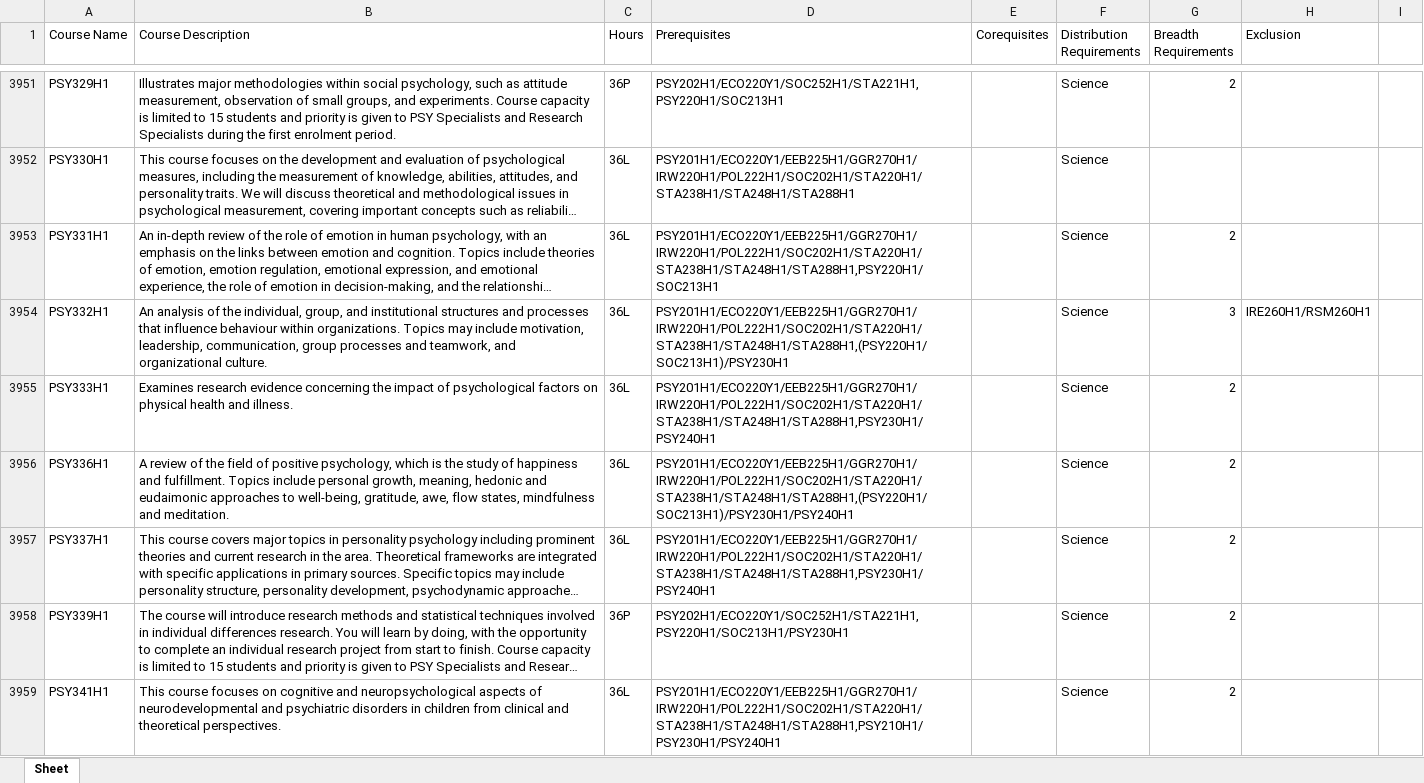
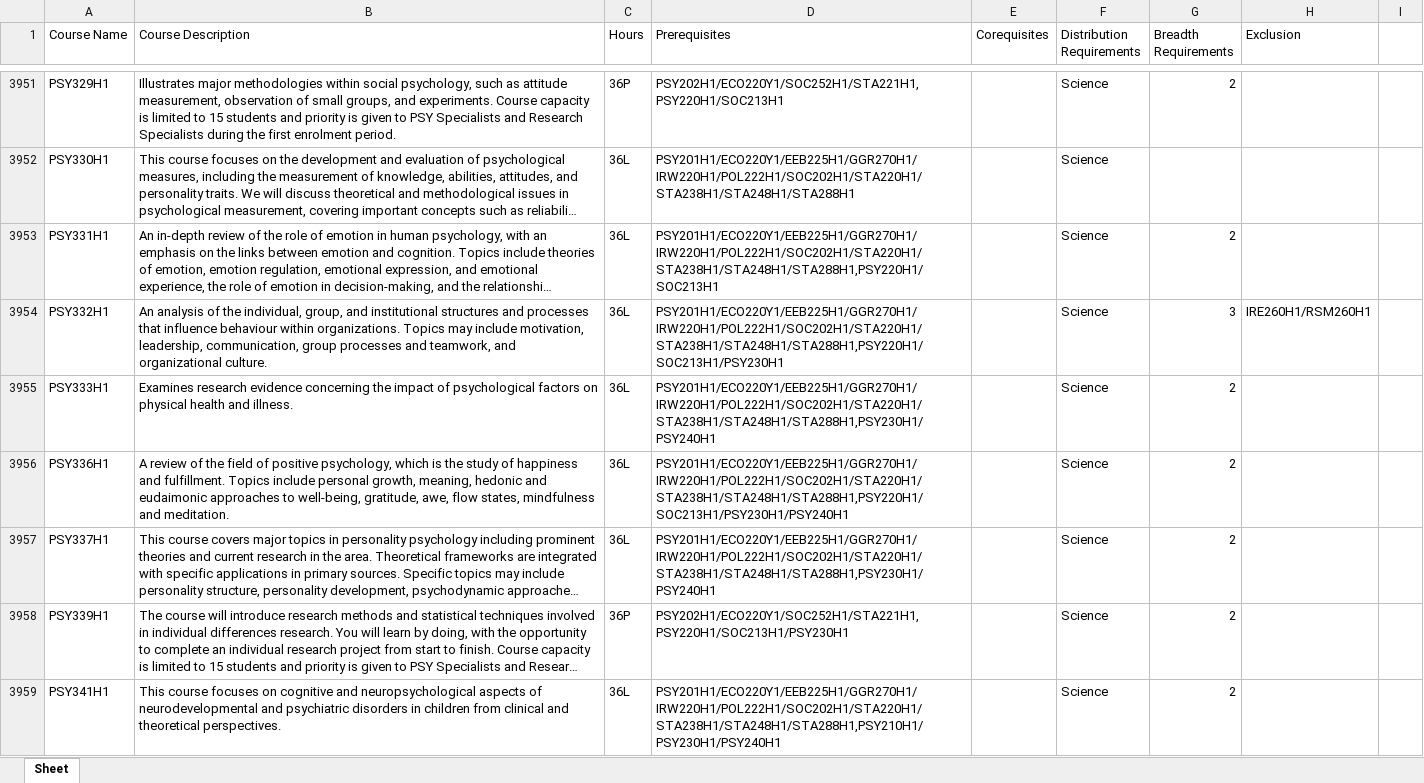
Before and after one commit to venniseho/UofT_Visual_Course_Map, an Excel workbook: clean_data_v3.xlsx, sheet Sheet, drawn as a sheet; only a part is shown, gaps mark what is left out; long unchanged cells end in …; values as stored, in another font and other column widths than the file's, no borders; the diff covers the shown part only; the diff names each change by its address in the sheet, - before the commit and + after, or states it on an @@ line.

Commit message:
updated add prereq

```diff
--- a/clean_data_v3.xlsx (sheet Sheet)
+++ b/clean_data_v3.xlsx (sheet Sheet)
-D3954 (Prerequisites): PSY201H1/ECO220Y1/EEB225H1/GGR270H1/IRW220H1/POL222H1/SOC202H1/STA220H1/STA238H1/STA248H1/STA288H1,(PSY220H1/SOC213H1)/PSY230H1
+D3954 (Prerequisites): PSY201H1/ECO220Y1/EEB225H1/GGR270H1/IRW220H1/POL222H1/SOC202H1/STA220H1/STA238H1/STA248H1/STA288H1,PSY220H1/SOC213H1/PSY230H1
-D3956 (Prerequisites): PSY201H1/ECO220Y1/EEB225H1/GGR270H1/IRW220H1/POL222H1/SOC202H1/STA220H1/STA238H1/STA248H1/STA288H1,(PSY220H1/SOC213H1)/PSY230H1/PSY240H1
+D3956 (Prerequisites): PSY201H1/ECO220Y1/EEB225H1/GGR270H1/IRW220H1/POL222H1/SOC202H1/STA220H1/STA238H1/STA248H1/STA288H1,PSY220H1/SOC213H1/PSY230H1/PSY240H1
```
Also changed, not shown: 70 edited cells elsewhere in this sheet, 4 other files.
